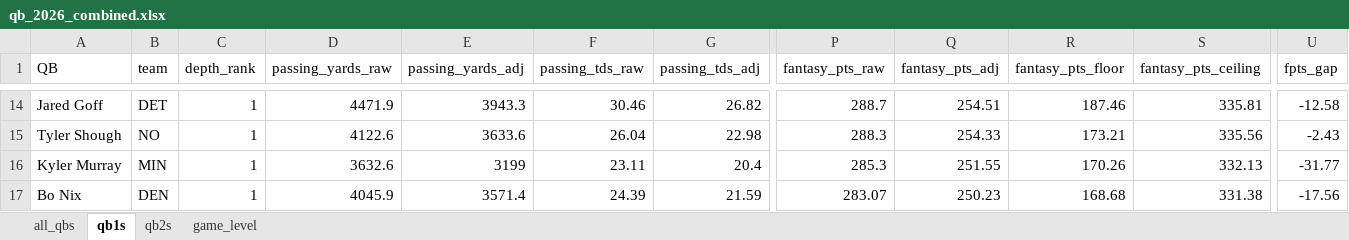
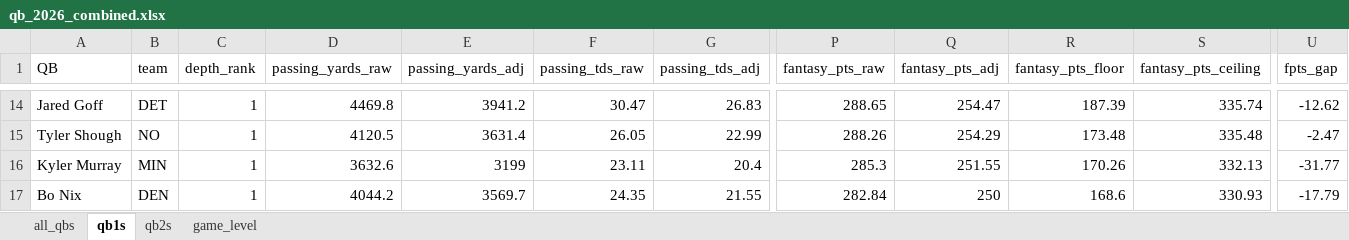
Before and after one commit to egomaniacsfantasy/lineup-lab, an Excel workbook: projections/qb_2026_combined.xlsx, sheet qb1s, drawn as a sheet; only a part is shown, gaps mark what is left out; values as stored, in another font and other column widths than the file's, no borders; the diff covers the shown part only; the diff names each change by its address in the sheet, - before the commit and + after, or states it on an @@ line.

```diff
--- a/projections/qb_2026_combined.xlsx (sheet qb1s)
+++ b/projections/qb_2026_combined.xlsx (sheet qb1s)
-D14 (passing_yards_raw): 4471.9
+D14 (passing_yards_raw): 4469.8
-E14 (passing_yards_adj): 3943.3
+E14 (passing_yards_adj): 3941.2
-F14 (passing_tds_raw): 30.46
+F14 (passing_tds_raw): 30.47
-G14 (passing_tds_adj): 26.82
+G14 (passing_tds_adj): 26.83
-P14 (fantasy_pts_raw): 288.7
+P14 (fantasy_pts_raw): 288.65
-Q14 (fantasy_pts_adj): 254.51
+Q14 (fantasy_pts_adj): 254.47
-R14 (fantasy_pts_floor): 187.46
+R14 (fantasy_pts_floor): 187.39
-S14 (fantasy_pts_ceiling): 335.81
+S14 (fantasy_pts_ceiling): 335.74
-U14 (fpts_gap): -12.58
+U14 (fpts_gap): -12.62
-D15 (passing_yards_raw): 4122.6
+D15 (passing_yards_raw): 4120.5
-E15 (passing_yards_adj): 3633.6
+E15 (passing_yards_adj): 3631.4
-F15 (passing_tds_raw): 26.04
+F15 (passing_tds_raw): 26.05
-G15 (passing_tds_adj): 22.98
+G15 (passing_tds_adj): 22.99
-P15 (fantasy_pts_raw): 288.3
+P15 (fantasy_pts_raw): 288.26
-Q15 (fantasy_pts_adj): 254.33
+Q15 (fantasy_pts_adj): 254.29
-R15 (fantasy_pts_floor): 173.21
+R15 (fantasy_pts_floor): 173.48
-S15 (fantasy_pts_ceiling): 335.56
+S15 (fantasy_pts_ceiling): 335.48
-U15 (fpts_gap): -2.43
+U15 (fpts_gap): -2.47
-D17 (passing_yards_raw): 4045.9
+D17 (passing_yards_raw): 4044.2
-E17 (passing_yards_adj): 3571.4
+E17 (passing_yards_adj): 3569.7
-F17 (passing_tds_raw): 24.39
+F17 (passing_tds_raw): 24.35
-G17 (passing_tds_adj): 21.59
+G17 (passing_tds_adj): 21.55
-P17 (fantasy_pts_raw): 283.07
+P17 (fantasy_pts_raw): 282.84
-Q17 (fantasy_pts_adj): 250.23
+Q17 (fantasy_pts_adj): 250
-R17 (fantasy_pts_floor): 168.68
+R17 (fantasy_pts_floor): 168.6
-S17 (fantasy_pts_ceiling): 331.38
+S17 (fantasy_pts_ceiling): 330.93
-U17 (fpts_gap): -17.56
+U17 (fpts_gap): -17.79
```
Also changed, not shown: 2 added rows, 2 removed rows and 145 edited cells elsewhere in this sheet, sheet game_level, sheet all_qbs, sheet qb2s.
